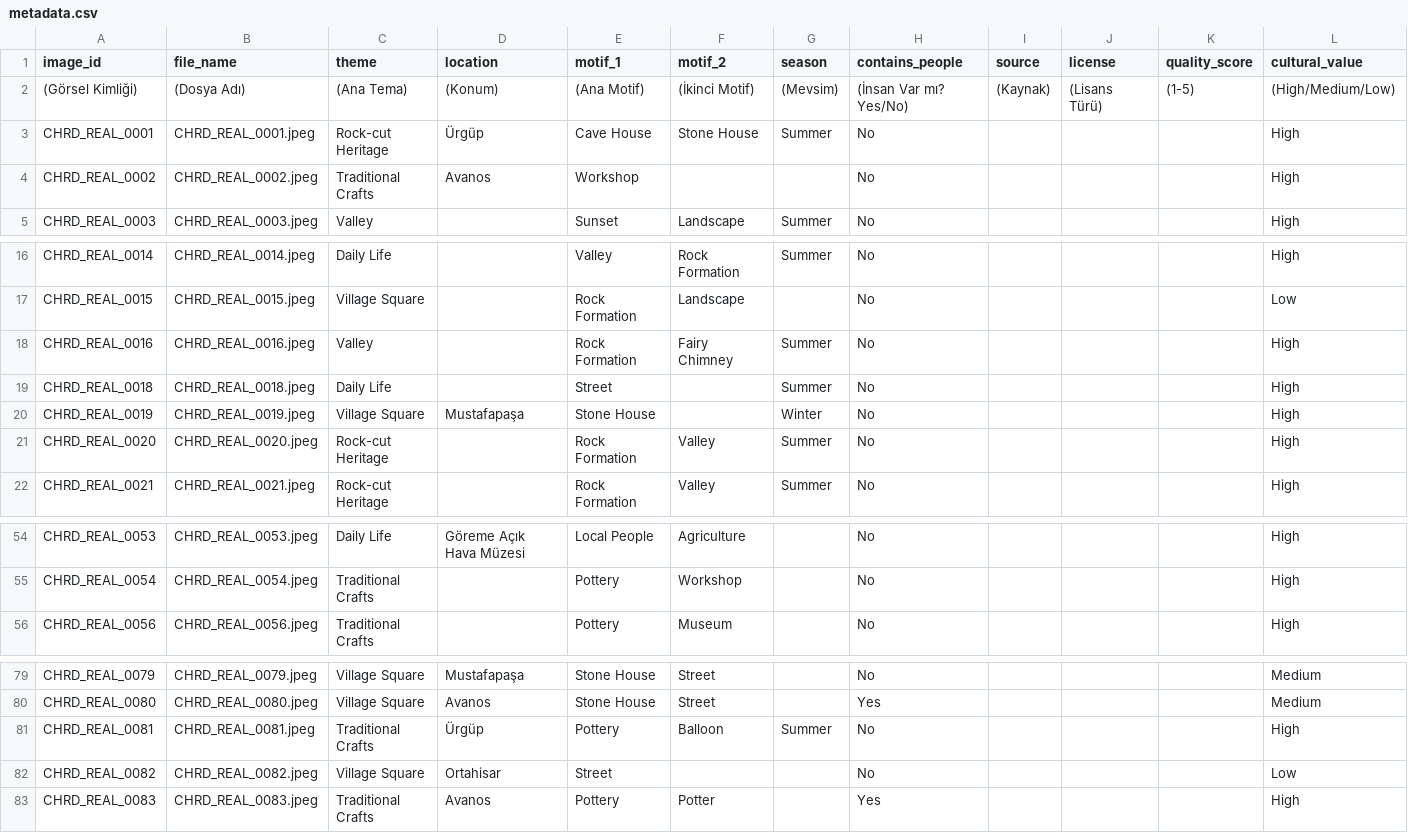
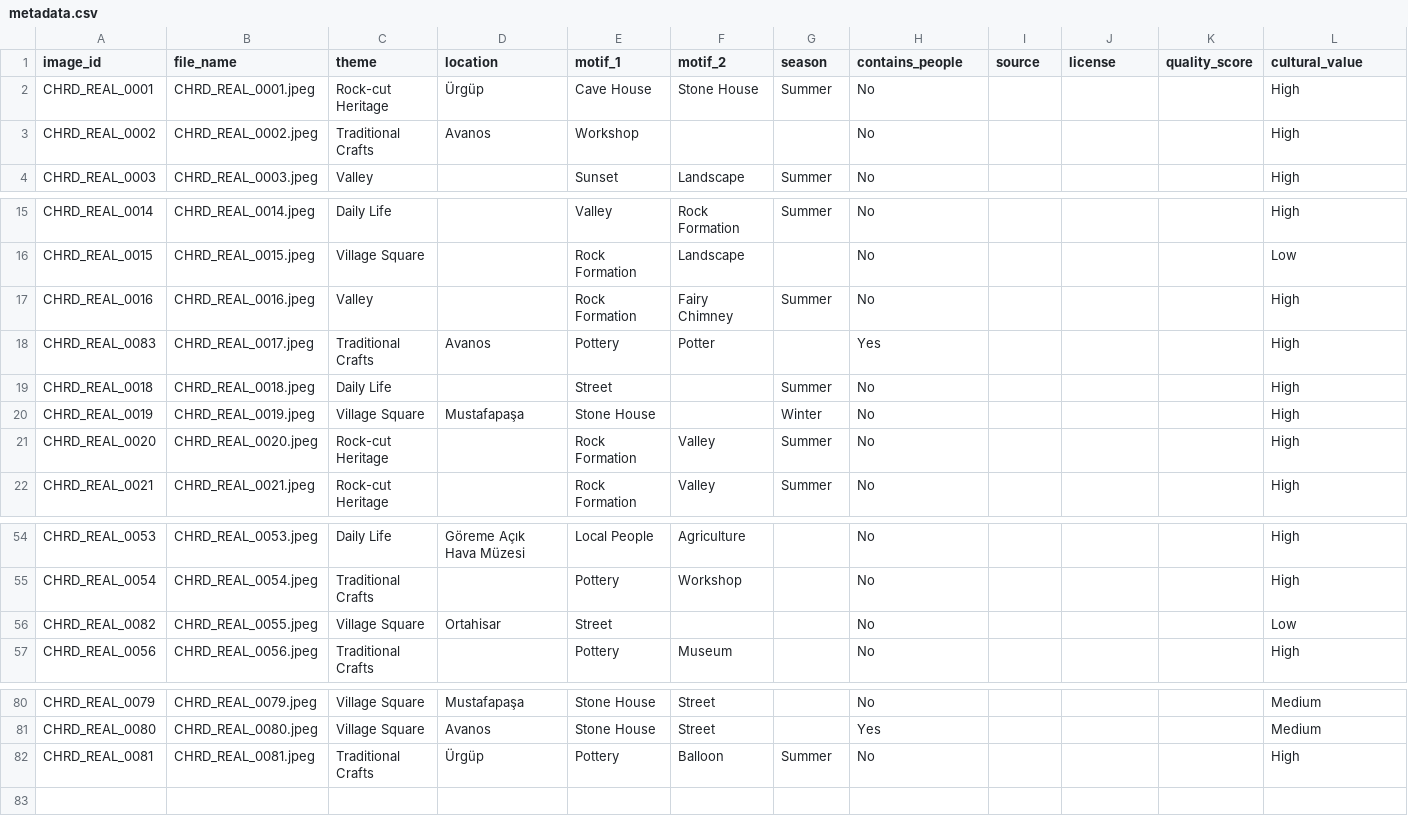
Before and after one commit to busra18/CHRD-Bench, a CSV file: data/CHRD_Real/metadata.csv (was data/CHRD_Real/metadata/metadata.csv), drawn as a sheet; only a part is shown, gaps mark what is left out; removed rows and columns are numbered as before the commit, all else as after; rows hold the shown columns only; the diff names each change by its address in the sheet, - before the commit and + after, or states it on an @@ line.

Commit message:
İlk CHRD proje yapısı ve veri seti doğrulama notebook

```diff
--- a/data/CHRD_Real/metadata/metadata.csv
+++ b/data/CHRD_Real/metadata.csv
-row 2: (Görsel Kimliği) | (Dosya Adı) | (Ana Tema) | (Konum) | (Ana Motif) | (İkinci Motif) | (Mevsim) | (İnsan Var mı? Yes/No) | (Kaynak) | (Lisans Türü) | (1-5) | (High/Medium/Low)
+row 18: CHRD_REAL_0083 | CHRD_REAL_0017.jpeg | Traditional Crafts | Avanos | Pottery | Potter |  | Yes |  |  |  | High
+row 56: CHRD_REAL_0082 | CHRD_REAL_0055.jpeg | Village Square | Ortahisar | Street |  |  | No |  |  |  | Low
-row 82: CHRD_REAL_0082 | CHRD_REAL_0082.jpeg | Village Square | Ortahisar | Street |  |  | No |  |  |  | Low
-row 83: CHRD_REAL_0083 | CHRD_REAL_0083.jpeg | Traditional Crafts | Avanos | Pottery | Potter |  | Yes |  |  |  | High
```
Also changed, not shown: 5 other files.
